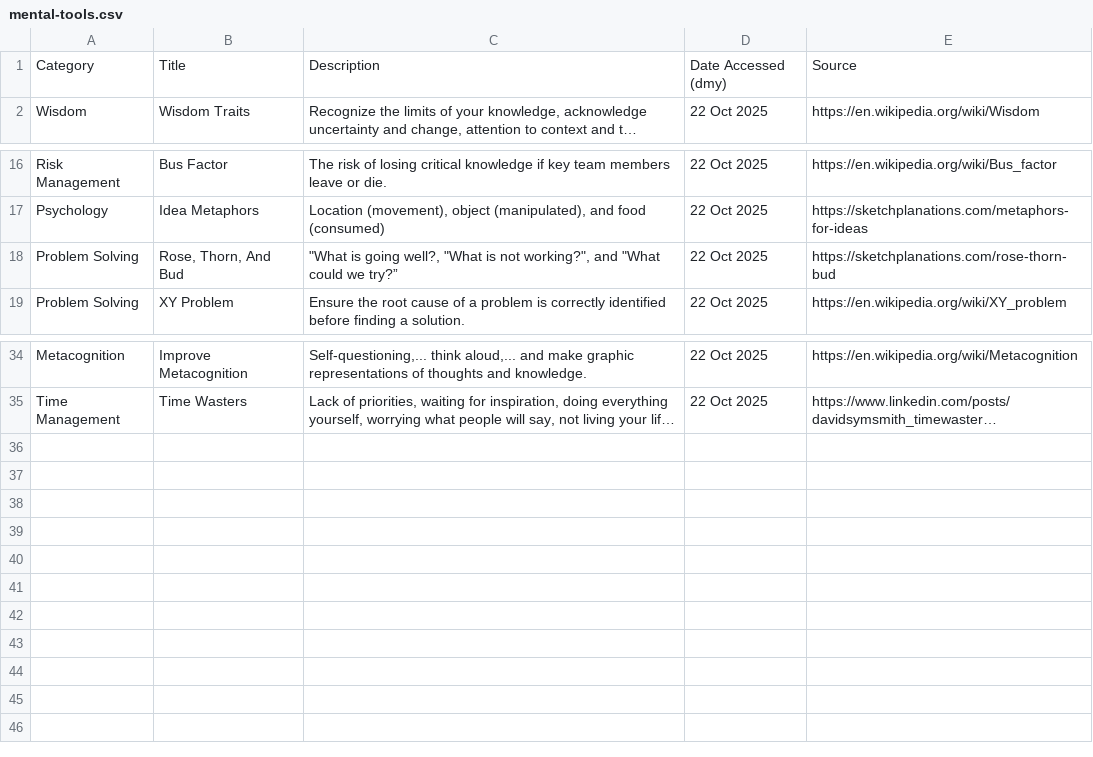
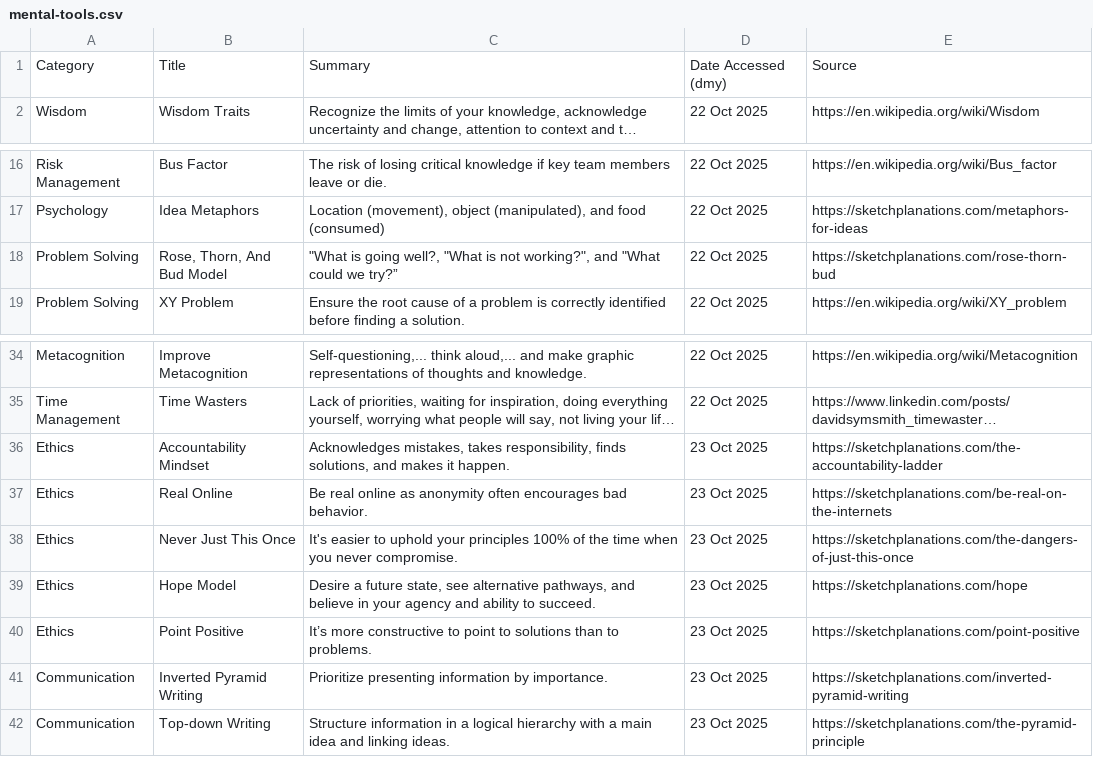
Before and after one commit to SamuelJZRobinson/Wisdom-Database, a CSV file: mental-tools.csv, drawn as a sheet; only a part is shown, gaps mark what is left out; long unchanged cells end in …; the diff names each change by its address in the sheet, - before the commit and + after, or states it on an @@ line.

Commit message:
Added ethics and communication mental tools

```diff
--- a/mental-tools.csv
+++ b/mental-tools.csv
-C1: Description
+C1: Summary
-B18: Rose, Thorn, And Bud
+B18: Rose, Thorn, And Bud Model
+row 36: Ethics | Accountability Mindset | Acknowledges mistakes, takes responsibility, finds solutions, and makes it happen. | 23 Oct 2025 | https://sketchplanations.com/the-accountability-ladder
+row 37: Ethics | Real Online | Be real online as anonymity often encourages bad behavior. | 23 Oct 2025 | https://sketchplanations.com/be-real-on-the-internets
+row 38: Ethics | Never Just This Once | It's easier to uphold your principles 100% of the time when you never compromise. | 23 Oct 2025 | https://sketchplanations.com/the-dangers-of-just-this-once
+row 39: Ethics | Hope Model | Desire a future state, see alternative pathways, and believe in your agency and ability to succeed. | 23 Oct 2025 | https://sketchplanations.com/hope
+row 40: Ethics | Point Positive | It’s more constructive to point to solutions than to problems. | 23 Oct 2025 | https://sketchplanations.com/point-positive
+row 41: Communication | Inverted Pyramid Writing | Prioritize presenting information by importance. | 23 Oct 2025 | https://sketchplanations.com/inverted-pyramid-writing
+row 42: Communication | Top-down Writing | Structure information in a logical hierarchy with a main idea and linking ideas. | 23 Oct 2025 | https://sketchplanations.com/the-pyramid-principle
```
